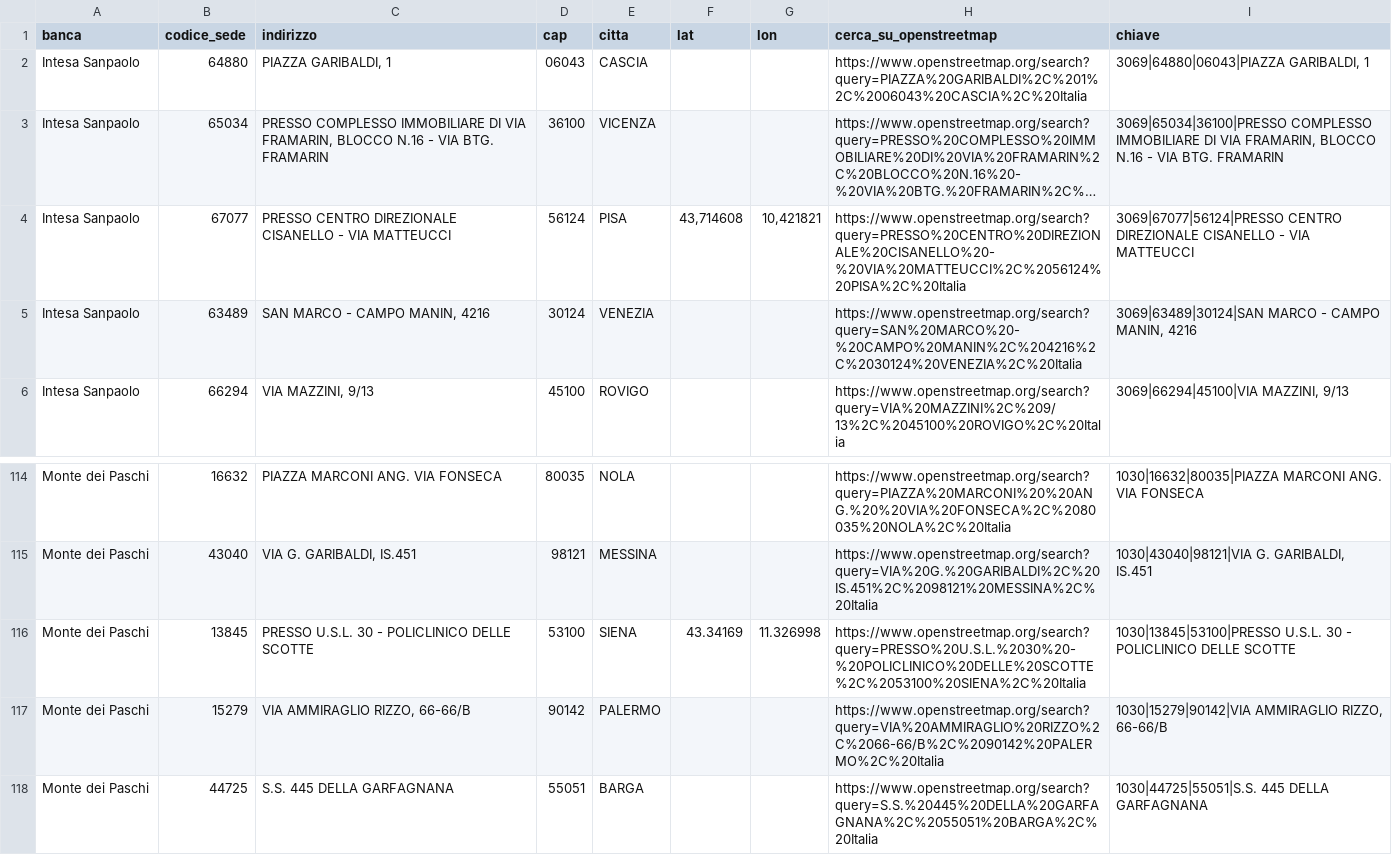
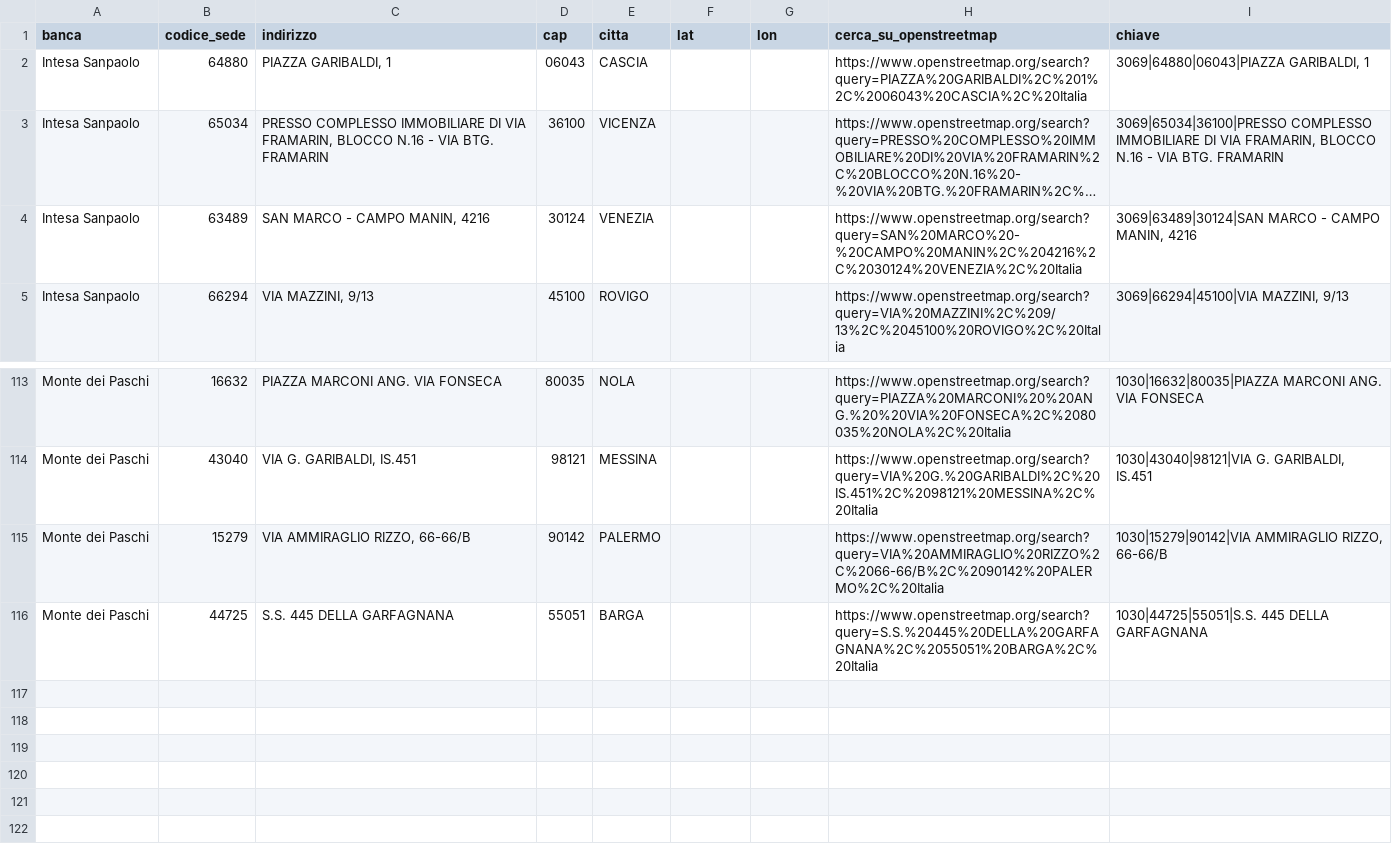
Before and after one commit to gianfra-dev/mps, a CSV file: tools/data/da_correggere.csv, drawn as a sheet; only a part is shown, gaps mark what is left out; long unchanged cells end in …; the diff names each change by its address in the sheet, - before the commit and + after, or states it on an @@ line.

```diff
--- a/tools/data/da_correggere.csv
+++ b/tools/data/da_correggere.csv
-row 4: Intesa Sanpaolo | 67077 | PRESSO CENTRO DIREZIONALE CISANELLO - VIA MATTEUCCI | 56124 | PISA | 43,714608 | 10,421821 | https://www.openstreetmap.org/search?query=PRESSO%20CENTRO%20DIREZIONALE%20CISANELLO%20-%20VIA%20MATTEUCCI%2C%2056124%20PISA%2C%20Italia | 3069|67077|56124|PRESSO CENTRO DIREZIONALE CISANELLO - VIA MATTEUCCI
-row 116: Monte dei Paschi | 13845 | PRESSO U.S.L. 30 - POLICLINICO DELLE SCOTTE | 53100 | SIENA | 43.34169 | 11.326998 | https://www.openstreetmap.org/search?query=PRESSO%20U.S.L.%2030%20-%20POLICLINICO%20DELLE%20SCOTTE%2C%2053100%20SIENA%2C%20Italia | 1030|13845|53100|PRESSO U.S.L. 30 - POLICLINICO DELLE SCOTTE
```
Also changed, not shown: 1 other file.
